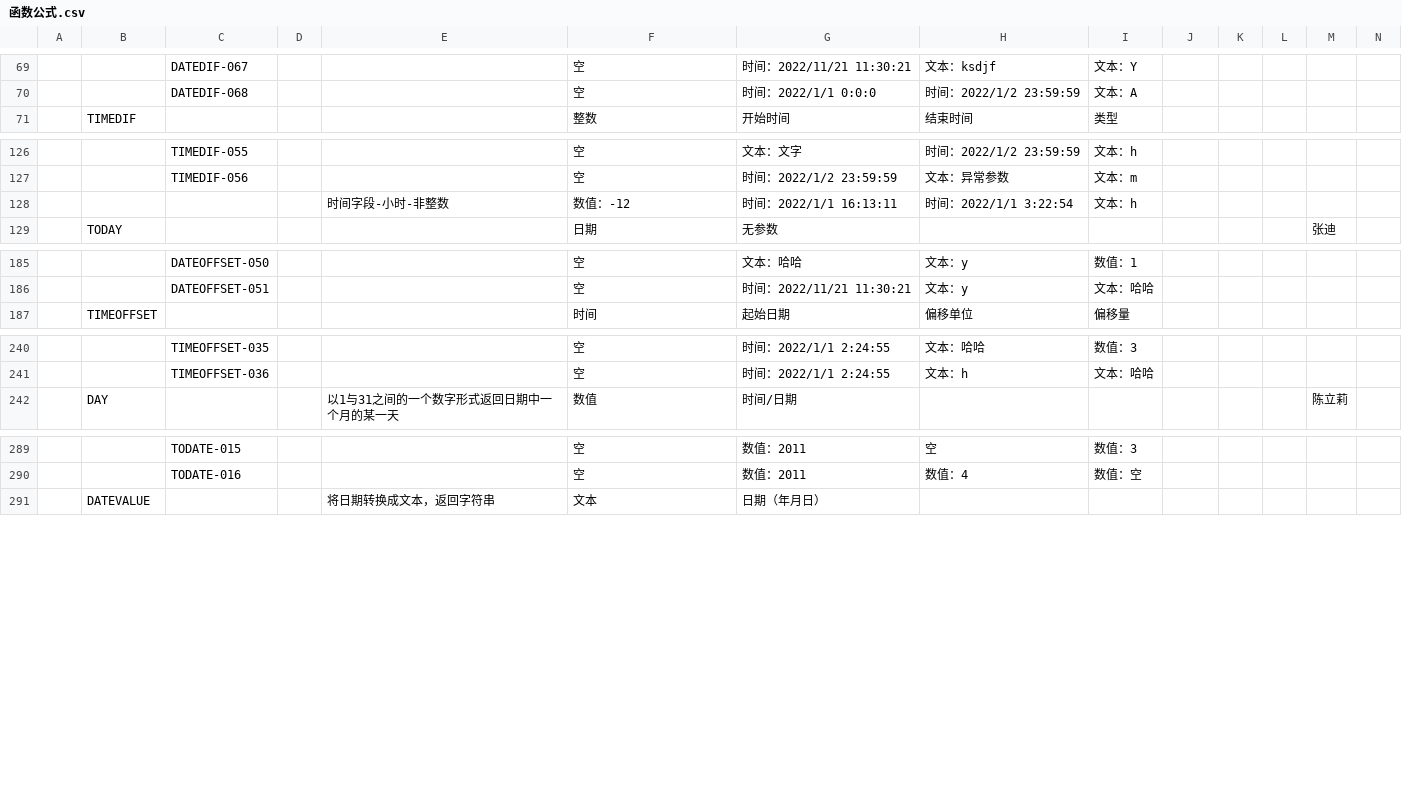
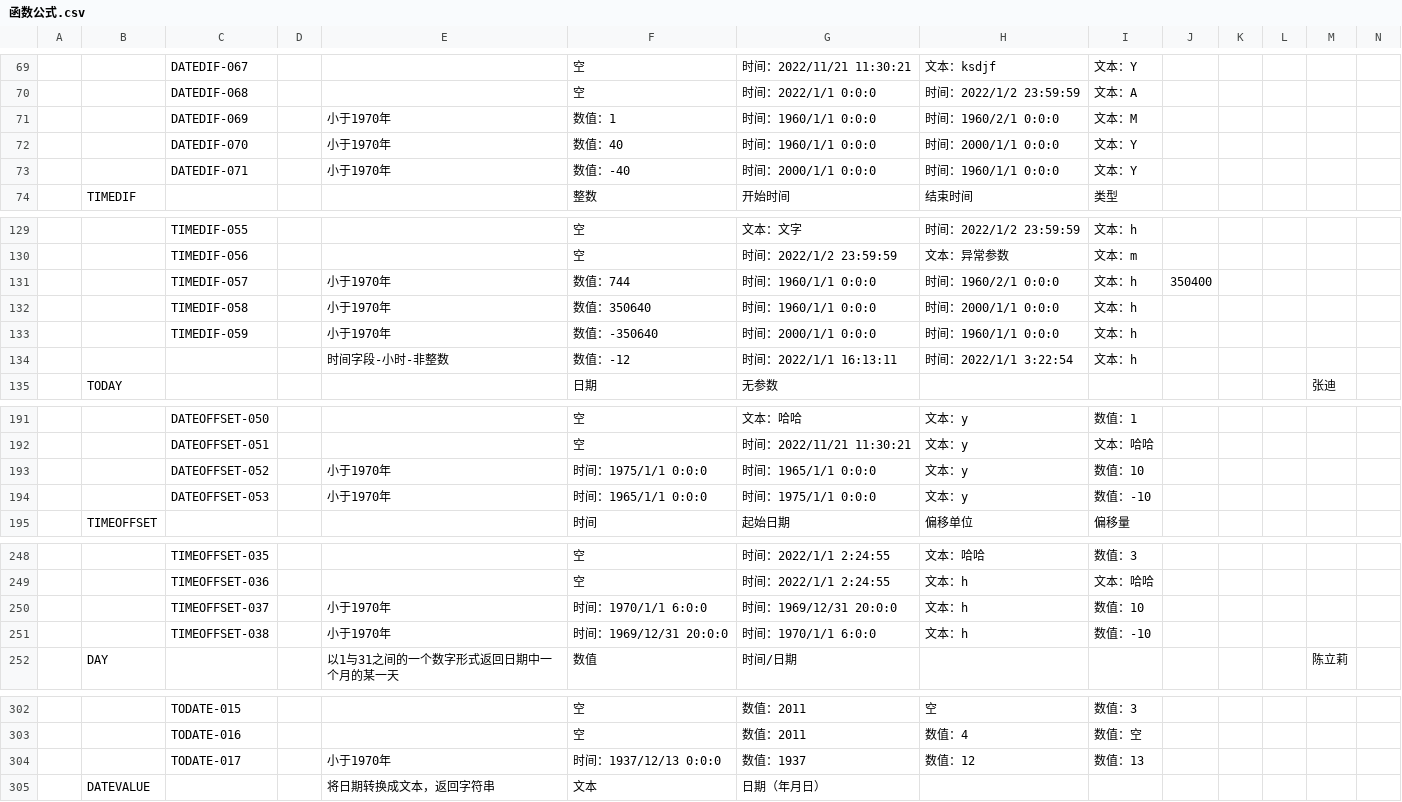
Before and after one commit to hecom-rn/Expression, a CSV file: __test__/function/函数公式.csv, drawn as a sheet; only a part is shown, gaps mark what is left out; rows hold the shown columns only; the diff covers the shown part only; the diff names each change by its address in the sheet, - before the commit and + after, or states it on an @@ line.

Commit message:
fix: TODATE函数支持1970年之前的时间
--bug=1037225 --user=白宇东
【0039221】【苏州威利士建筑装饰工程有限公司】【网页端】【供应商库】业务类型：劳务班组的，身份证信息录入60年代及之前年代的时候，“出生日期”无法带出
https://www.tapd.cn/23787791/s/1675039

```diff
--- a/__test__/function/函数公式.csv
+++ b/__test__/function/函数公式.csv
+row 71:  |  | DATEDIF-069 |  | 小于1970年 | 数值：1 | 时间：1960/1/1 0:0:0 | 时间：1960/2/1 0:0:0 | 文本：M
+row 72:  |  | DATEDIF-070 |  | 小于1970年 | 数值：40 | 时间：1960/1/1 0:0:0 | 时间：2000/1/1 0:0:0 | 文本：Y
+row 73:  |  | DATEDIF-071 |  | 小于1970年 | 数值：-40 | 时间：2000/1/1 0:0:0 | 时间：1960/1/1 0:0:0 | 文本：Y
+row 131:  |  | TIMEDIF-057 |  | 小于1970年 | 数值：744 | 时间：1960/1/1 0:0:0 | 时间：1960/2/1 0:0:0 | 文本：h | 350400
+row 132:  |  | TIMEDIF-058 |  | 小于1970年 | 数值：350640 | 时间：1960/1/1 0:0:0 | 时间：2000/1/1 0:0:0 | 文本：h
+row 133:  |  | TIMEDIF-059 |  | 小于1970年 | 数值：-350640 | 时间：2000/1/1 0:0:0 | 时间：1960/1/1 0:0:0 | 文本：h
+row 193:  |  | DATEOFFSET-052 |  | 小于1970年 | 时间：1975/1/1 0:0:0 | 时间：1965/1/1 0:0:0 | 文本：y | 数值：10
+row 194:  |  | DATEOFFSET-053 |  | 小于1970年 | 时间：1965/1/1 0:0:0 | 时间：1975/1/1 0:0:0 | 文本：y | 数值：-10
+row 250:  |  | TIMEOFFSET-037 |  | 小于1970年 | 时间：1970/1/1 6:0:0 | 时间：1969/12/31 20:0:0 | 文本：h | 数值：10
+row 251:  |  | TIMEOFFSET-038 |  | 小于1970年 | 时间：1969/12/31 20:0:0 | 时间：1970/1/1 6:0:0 | 文本：h | 数值：-10
+row 304:  |  | TODATE-017 |  | 小于1970年 | 时间：1937/12/13 0:0:0 | 数值：1937 | 数值：12 | 数值：13
```
Also changed, not shown: 7 added rows and 4 edited cells elsewhere in this file, 1 other file.
